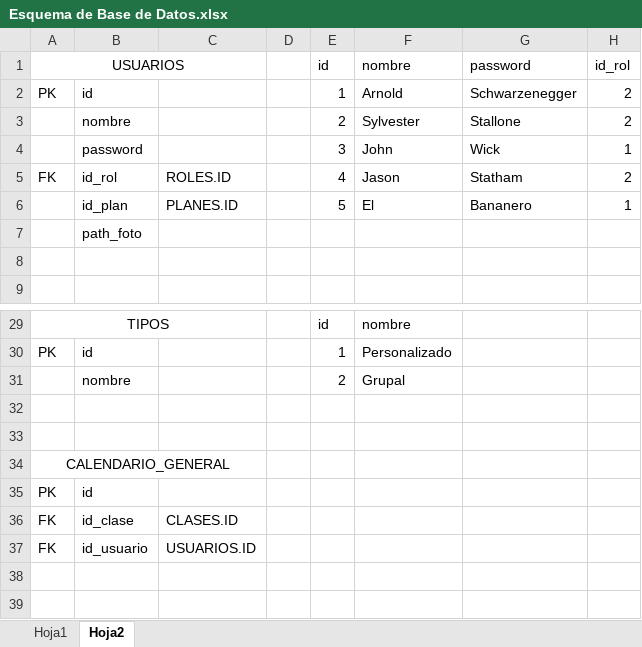
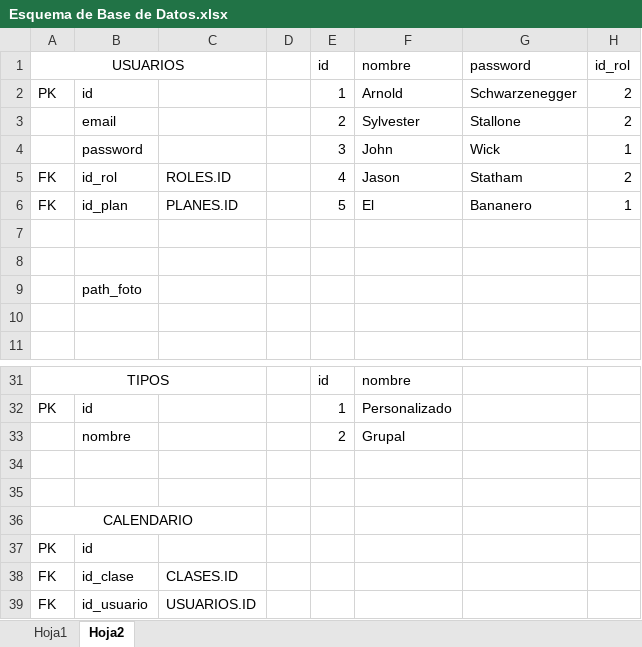
Before and after one commit to PowertrainFSAE47/ProyectoADBJ, an Excel workbook: Esquema de Base de Datos.xlsx, sheet Hoja2, drawn as a sheet; only a part is shown, gaps mark what is left out; values as stored, in another font and other column widths than the file's, no borders; addresses are those after the commit; rows hold the shown columns only; the diff names each change by its address in the sheet, - before the commit and + after, or states it on an @@ line.

```diff
--- a/Esquema de Base de Datos.xlsx (sheet Hoja2)
+++ b/Esquema de Base de Datos.xlsx (sheet Hoja2)
-B3: nombre
+B3: email
-A6 (USUARIOS): (empty)
+A6 (USUARIOS): FK
-B7: path_foto
+B7: (empty)
+row 8: (empty)
+row 9:  | path_foto
-A36 (USUARIOS): CALENDARIO_GENERAL
+A36 (USUARIOS): CALENDARIO
```
Also changed, not shown: 3 other files.
